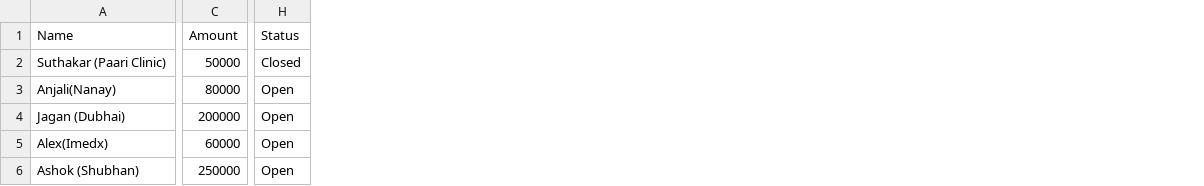
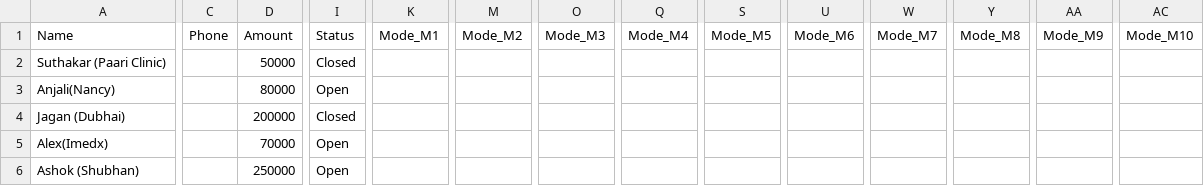
Before and after one commit to vpcfinanciers/vpc, a CSV file: vpcdata.csv, drawn as a sheet; only a part is shown, gaps mark what is left out; addresses are those after the commit; the diff names each change by its address in the sheet, - before the commit and + after, or states it on an @@ line.

Commit message:
Update vpcdata.csv

```diff
--- a/vpcdata.csv
+++ b/vpcdata.csv
+column C (Phone), empty
+column K (Mode_M1), empty
+column M (Mode_M2), empty
+column O (Mode_M3), empty
+column Q (Mode_M4), empty
+column S (Mode_M5), empty
+column U (Mode_M6), empty
+column W (Mode_M7), empty
+column Y (Mode_M8), empty
+column AA (Mode_M9), empty
+column AC (Mode_M10), empty
-A3 (Name): Anjali(Nanay)
+A3 (Name): Anjali(Nancy)
-I4 (Status): Open
+I4 (Status): Closed
-D5 (Amount): 60000
+D5 (Amount): 70000
```
